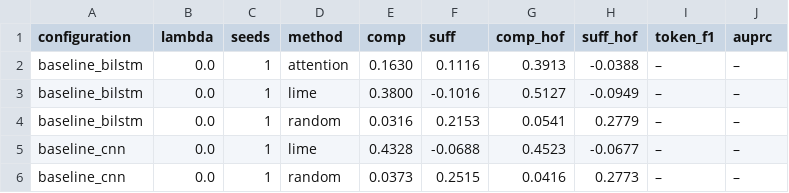
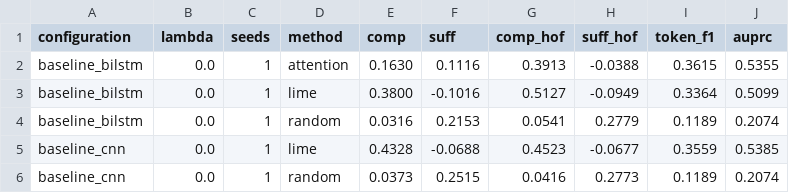
Before and after one commit to Mausam-8877-tech/hinglish-hate-xai, a CSV file: docs/results/explanations_hasoc.csv, drawn as a sheet.

```diff
--- a/docs/results/explanations_hasoc.csv
+++ b/docs/results/explanations_hasoc.csv
@@ -1,6 +1,6 @@
 configuration,lambda,seeds,method,comp,suff,comp_hof,suff_hof,token_f1,auprc
-baseline_bilstm,0.0,1,attention,0.1630,0.1116,0.3913,-0.0388,–,–
-baseline_bilstm,0.0,1,lime,0.3800,-0.1016,0.5127,-0.0949,–,–
-baseline_bilstm,0.0,1,random,0.0316,0.2153,0.0541,0.2779,–,–
-baseline_cnn,0.0,1,lime,0.4328,-0.0688,0.4523,-0.0677,–,–
-baseline_cnn,0.0,1,random,0.0373,0.2515,0.0416,0.2773,–,–
+baseline_bilstm,0.0,1,attention,0.1630,0.1116,0.3913,-0.0388,0.3615,0.5355
+baseline_bilstm,0.0,1,lime,0.3800,-0.1016,0.5127,-0.0949,0.3364,0.5099
+baseline_bilstm,0.0,1,random,0.0316,0.2153,0.0541,0.2779,0.1189,0.2074
+baseline_cnn,0.0,1,lime,0.4328,-0.0688,0.4523,-0.0677,0.3559,0.5385
+baseline_cnn,0.0,1,random,0.0373,0.2515,0.0416,0.2773,0.1189,0.2074
```
Also changed, not shown: 1 other file.
